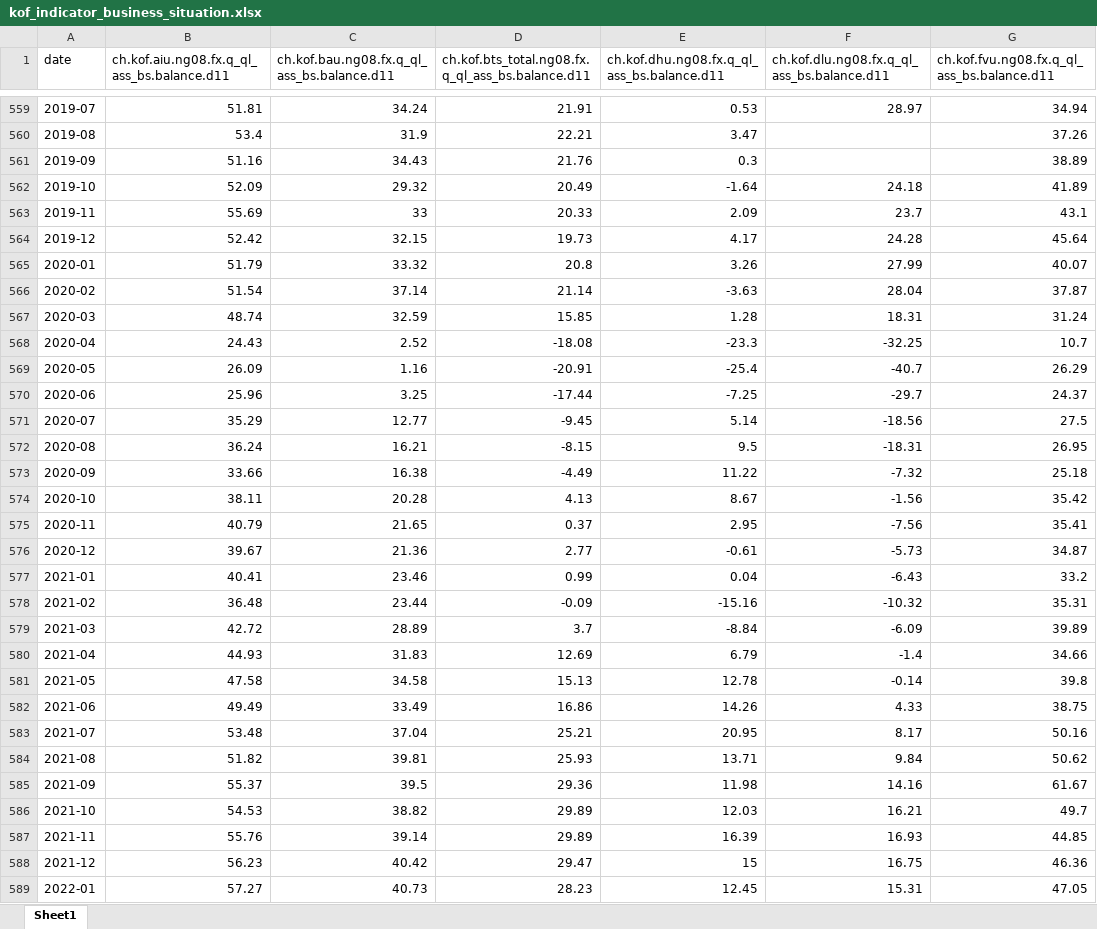
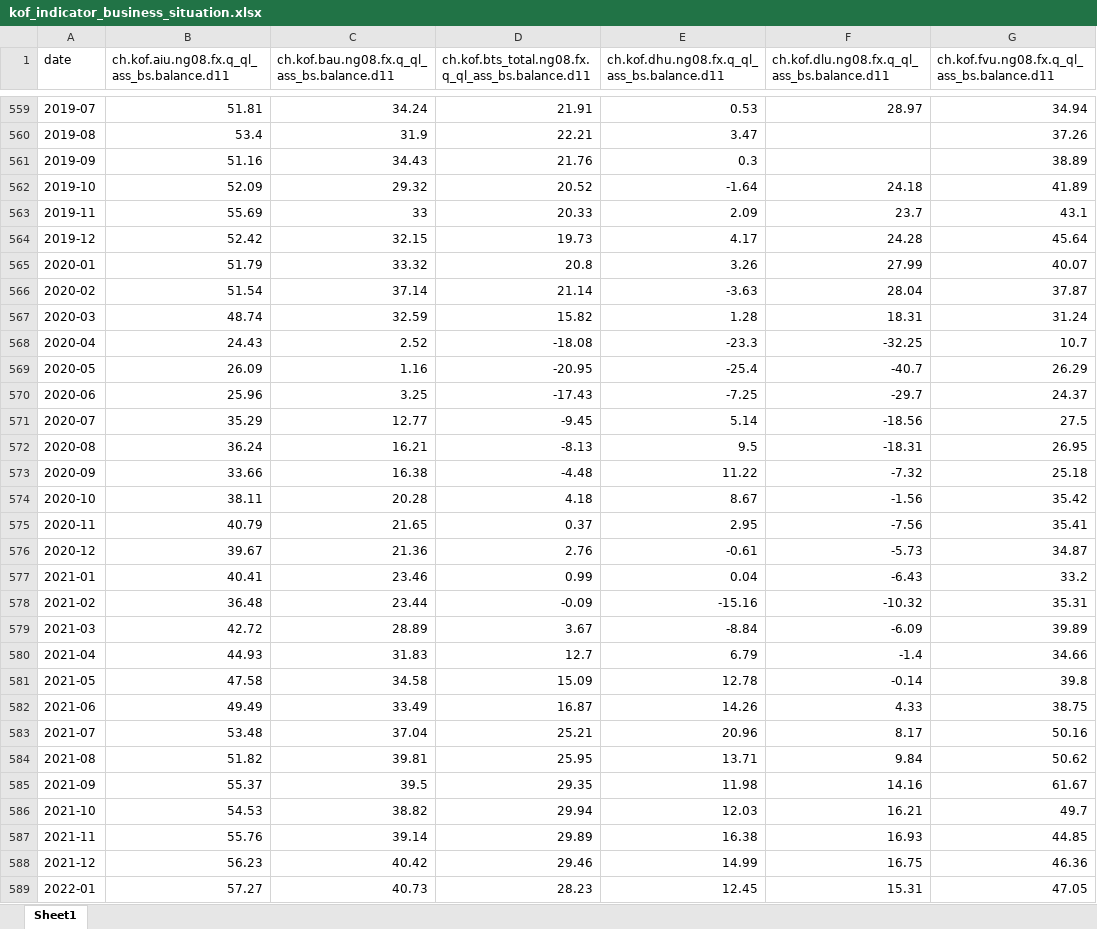
Before and after one commit to blofg/finance_analysis, an Excel workbook: data/excel/kof_indicator_business_situation.xlsx, sheet Sheet1, drawn as a sheet; only a part is shown, gaps mark what is left out; values as stored, in another font and other column widths than the file's, no borders; the diff covers the shown part only; the diff names each change by its address in the sheet, - before the commit and + after, or states it on an @@ line.

```diff
--- a/data/excel/kof_indicator_business_situation.xlsx (sheet Sheet1)
+++ b/data/excel/kof_indicator_business_situation.xlsx (sheet Sheet1)
-D562: 20.49
+D562: 20.52
-D567: 15.85
+D567: 15.82
-D569: -20.91
+D569: -20.95
-D570: -17.44
+D570: -17.43
-D572: -8.15
+D572: -8.13
-D573: -4.49
+D573: -4.48
-D574: 4.13
+D574: 4.18
-D576: 2.77
+D576: 2.76
-D579: 3.7
+D579: 3.67
-D580: 12.69
+D580: 12.7
-D581: 15.13
+D581: 15.09
-D582: 16.86
+D582: 16.87
-E583: 20.95
+E583: 20.96
-D584: 25.93
+D584: 25.95
-D585: 29.36
+D585: 29.35
-D586: 29.89
+D586: 29.94
-E587: 16.39
+E587: 16.38
-D588: 29.47
+D588: 29.46
-E588: 15
+E588: 14.99
```
Also changed, not shown: 69 edited cells elsewhere in this sheet, data/excel/kof_barometer_global.xlsx, data/excel/kof_barometer_swiss.xlsx, 51 other files.
